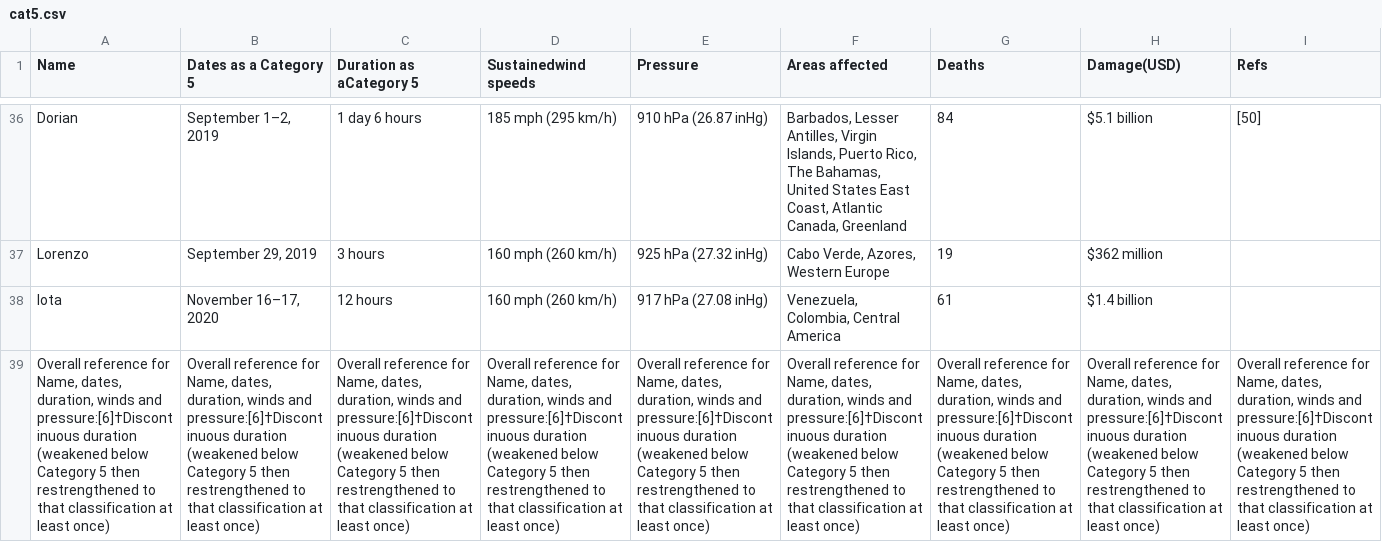
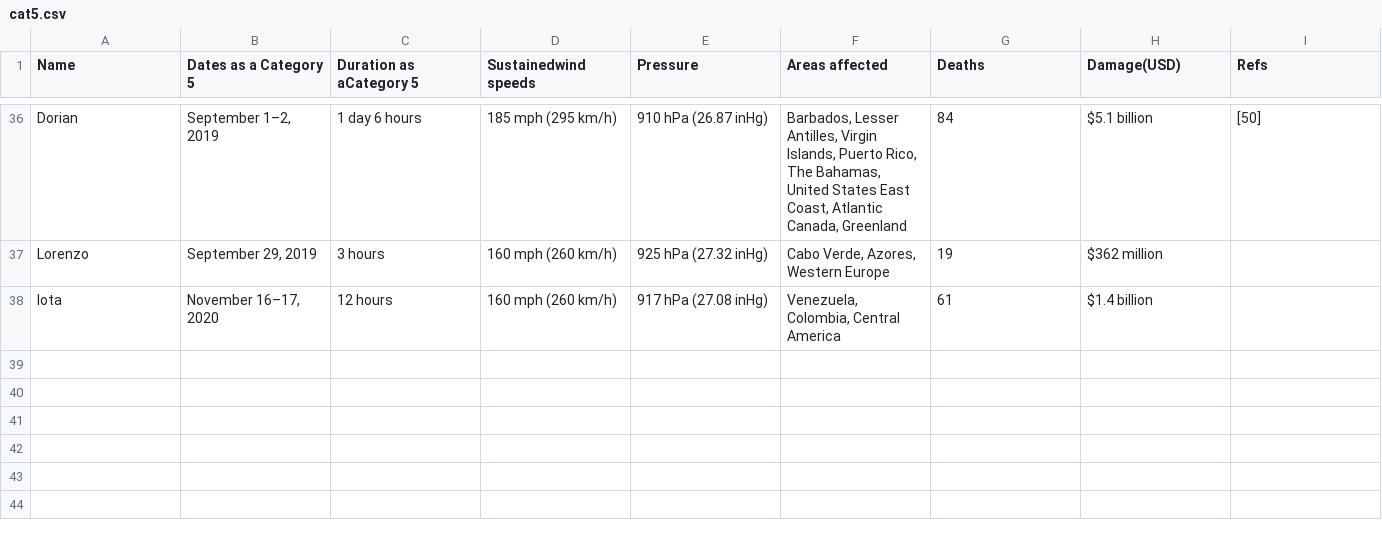
Before and after one commit to jshaffar/Random-Questions, a CSV file: Hurricanes/Data/cat5.csv, drawn as a sheet; only a part is shown, gaps mark what is left out; the diff names each change by its address in the sheet, - before the commit and + after, or states it on an @@ line.

```diff
--- a/Hurricanes/Data/cat5.csv
+++ b/Hurricanes/Data/cat5.csv
-row 39: Overall reference for Name, dates, duration, winds and pressure:[6]†Discontinuous duration (weakened below Category 5 then restrengthened to that classification at least once) | Overall reference for Name, dates, duration, winds and pressure:[6]†Discontinuous duration (weakened below Category 5 then restrengthened to that classification at least once) | Overall reference for Name, dates, duration, winds and pressure:[6]†Discontinuous duration (weakened below Category 5 then restrengthened to that classification at least once) | Overall reference for Name, dates, duration, winds and pressure:[6]†Discontinuous duration (weakened below Category 5 then restrengthened to that classification at least once) | Overall reference for Name, dates, duration, winds and pressure:[6]†Discontinuous duration (weakened below Category 5 then restrengthened to that classification at least once) | Overall reference for Name, dates, duration, winds and pressure:[6]†Discontinuous duration (weakened below Category 5 then restrengthened to that classification at least once) | Overall reference for Name, dates, duration, winds and pressure:[6]†Discontinuous duration (weakened below Category 5 then restrengthened to that classification at least once) | Overall reference for Name, dates, duration, winds and pressure:[6]†Discontinuous duration (weakened below Category 5 then restrengthened to that classification at least once) | Overall reference for Name, dates, duration, winds and pressure:[6]†Discontinuous duration (weakened below Category 5 then restrengthened to that classification at least once)
```
Also changed, not shown: Hurricanes/Data/cat4.csv, 6 other files.
